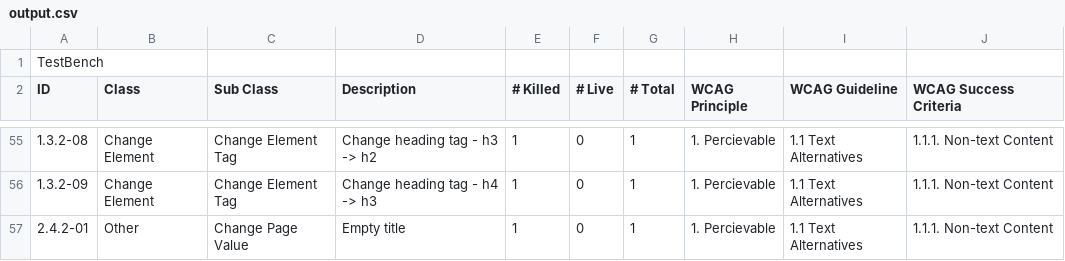
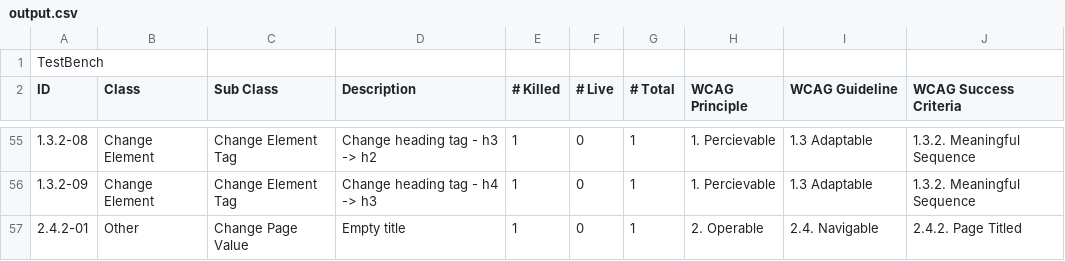
Before and after one commit to RobPrecious/ProjectBlinky, a CSV file: output.csv, drawn as a sheet; only a part is shown, gaps mark what is left out; the diff covers the shown part only.

Commit message:
Update WCAG details

```diff
--- a/output.csv
+++ b/output.csv
@@ -55,3 +55,3 @@ ID, Class, Sub Class, Description, # Killed, # Live, # Total, WCAG Principle, WC
-1.3.2-08, Change Element, Change Element Tag,Change heading tag -  h3 -> h2, 1,0, 1,1. Percievable,1.1 Text Alternatives,1.1.1. Non-text Content,
-1.3.2-09, Change Element, Change Element Tag,Change heading tag -  h4 -> h3, 1,0, 1,1. Percievable,1.1 Text Alternatives,1.1.1. Non-text Content,
-2.4.2-01, Other, Change Page Value,Empty title, 1,0, 1,1. Percievable,1.1 Text Alternatives,1.1.1. Non-text Content,
+1.3.2-08, Change Element, Change Element Tag,Change heading tag -  h3 -> h2, 1,0, 1,1. Percievable,1.3 Adaptable,1.3.2. Meaningful Sequence,
+1.3.2-09, Change Element, Change Element Tag,Change heading tag -  h4 -> h3, 1,0, 1,1. Percievable,1.3 Adaptable,1.3.2. Meaningful Sequence,
+2.4.2-01, Other, Change Page Value,Empty title, 1,0, 1,2. Operable,2.4. Navigable,2.4.2. Page Titled,
```
Also changed, not shown: 97 edited cells elsewhere in this file, 9 other files.
